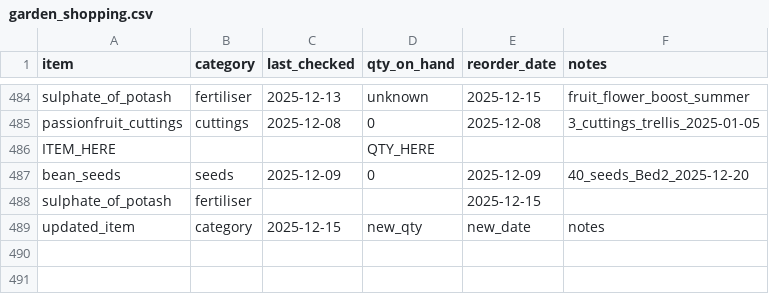
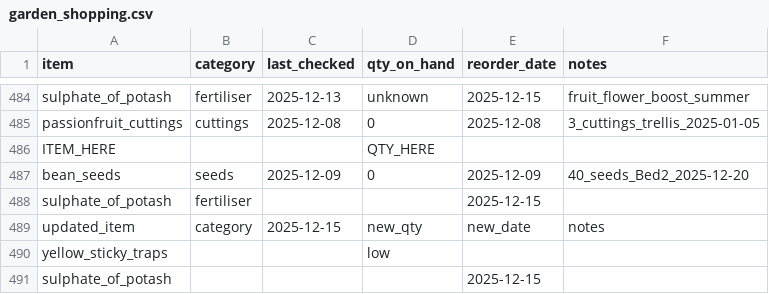
Before and after one commit to ozbren/garden-ai, a CSV file: data/garden_shopping.csv, drawn as a sheet; only a part is shown, gaps mark what is left out.

```diff
--- a/data/garden_shopping.csv
+++ b/data/garden_shopping.csv
@@ -489 +489,3 @@ sulphate_of_potash,fertiliser,,,2025-12-15,
 updated_item,category,2025-12-15,new_qty,new_date,notes
+yellow_sticky_traps,,,low,,
+sulphate_of_potash,,,,2025-12-15,
```
